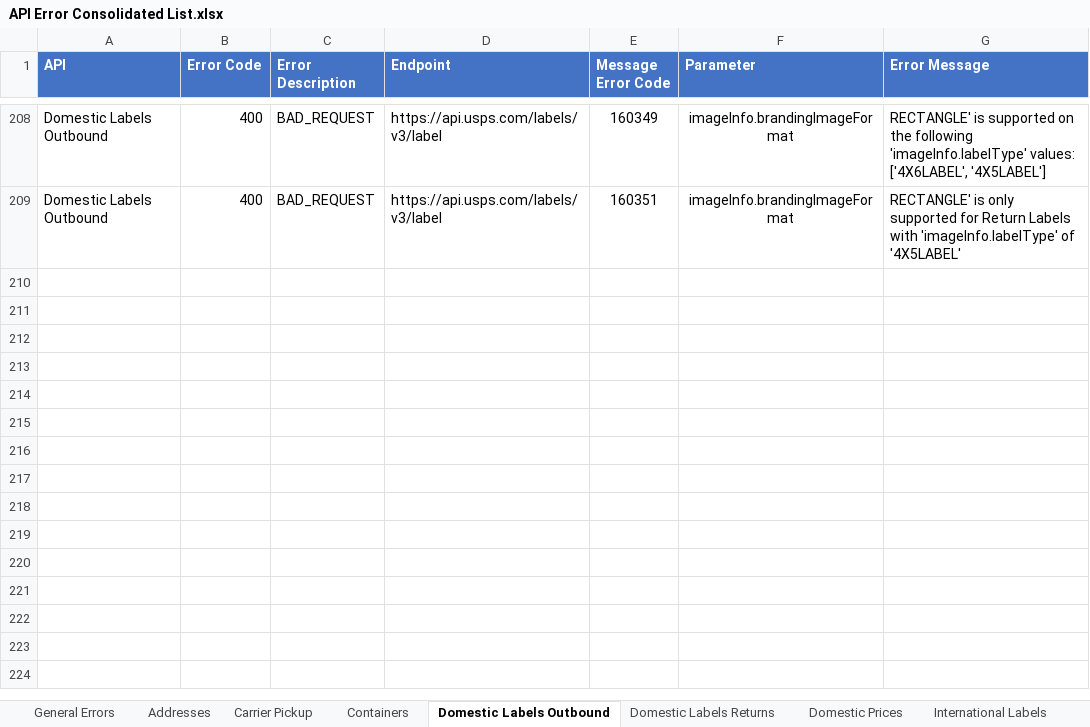
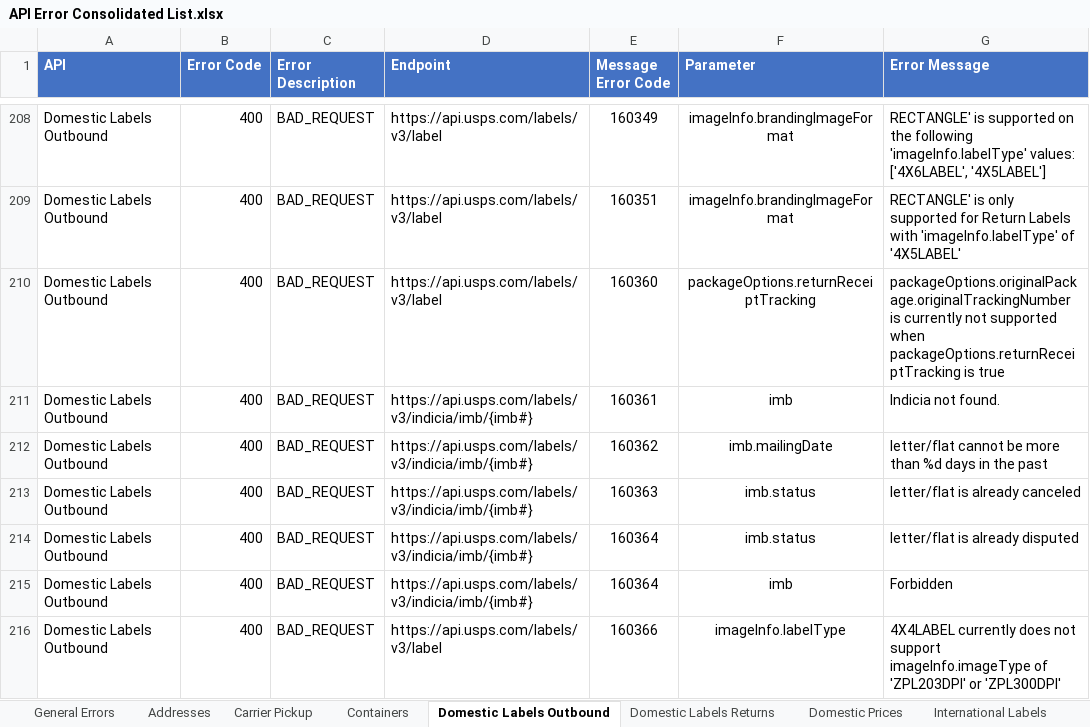
Before and after one commit to USPS/api-examples, an Excel workbook: Error Inventory/API Error Consolidated List.xlsx, sheet Domestic Labels Outbound, drawn as a sheet; only a part is shown, gaps mark what is left out; values as stored, in another font and other column widths than the file's, no borders; the diff names each change by its address in the sheet, - before the commit and + after, or states it on an @@ line.

Commit message:
Updating file for May 28 release
API Error file updates for May 28 Release

```diff
--- a/Error Inventory/API Error Consolidated List.xlsx (sheet Domestic Labels Outbound)
+++ b/Error Inventory/API Error Consolidated List.xlsx (sheet Domestic Labels Outbound)
+row 210: Domestic Labels Outbound | 400 | BAD_REQUEST | https://api.usps.com/labels/v3/label | 160360 | packageOptions.returnReceiptTracking | packageOptions.originalPackage.originalTrackingNumber is currently not supported when packageOptions.returnReceiptTracking is true
+row 211: Domestic Labels Outbound | 400 | BAD_REQUEST | https://api.usps.com/labels/v3/indicia/imb/{imb#} | 160361 | imb | Indicia not found.
+row 212: Domestic Labels Outbound | 400 | BAD_REQUEST | https://api.usps.com/labels/v3/indicia/imb/{imb#} | 160362 | imb.mailingDate | letter/flat cannot be more than %d days in the past
+row 213: Domestic Labels Outbound | 400 | BAD_REQUEST | https://api.usps.com/labels/v3/indicia/imb/{imb#} | 160363 | imb.status | letter/flat is already canceled
+row 214: Domestic Labels Outbound | 400 | BAD_REQUEST | https://api.usps.com/labels/v3/indicia/imb/{imb#} | 160364 | imb.status | letter/flat is already disputed
+row 215: Domestic Labels Outbound | 400 | BAD_REQUEST | https://api.usps.com/labels/v3/indicia/imb/{imb#} | 160364 | imb | Forbidden
+row 216: Domestic Labels Outbound | 400 | BAD_REQUEST | https://api.usps.com/labels/v3/label | 160366 | imageInfo.labelType | 4X4LABEL currently does not support imageInfo.imageType of 'ZPL203DPI' or 'ZPL300DPI'
```
Also changed, not shown: sheet Domestic Labels Returns.
